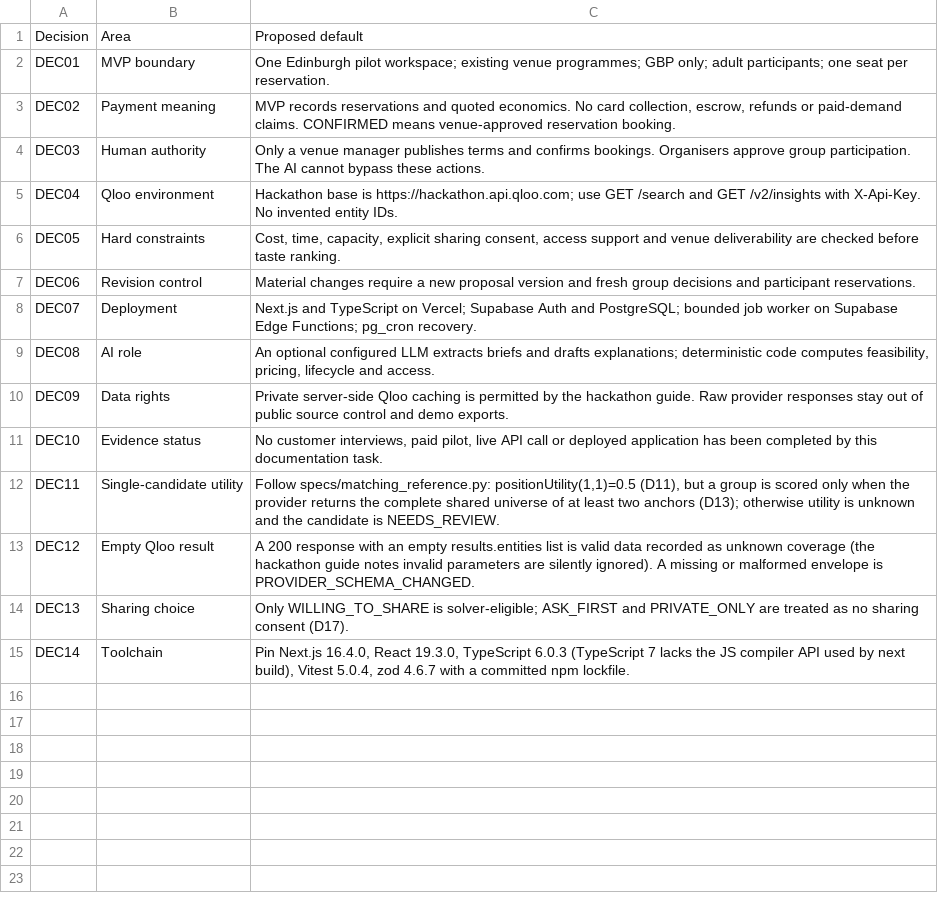
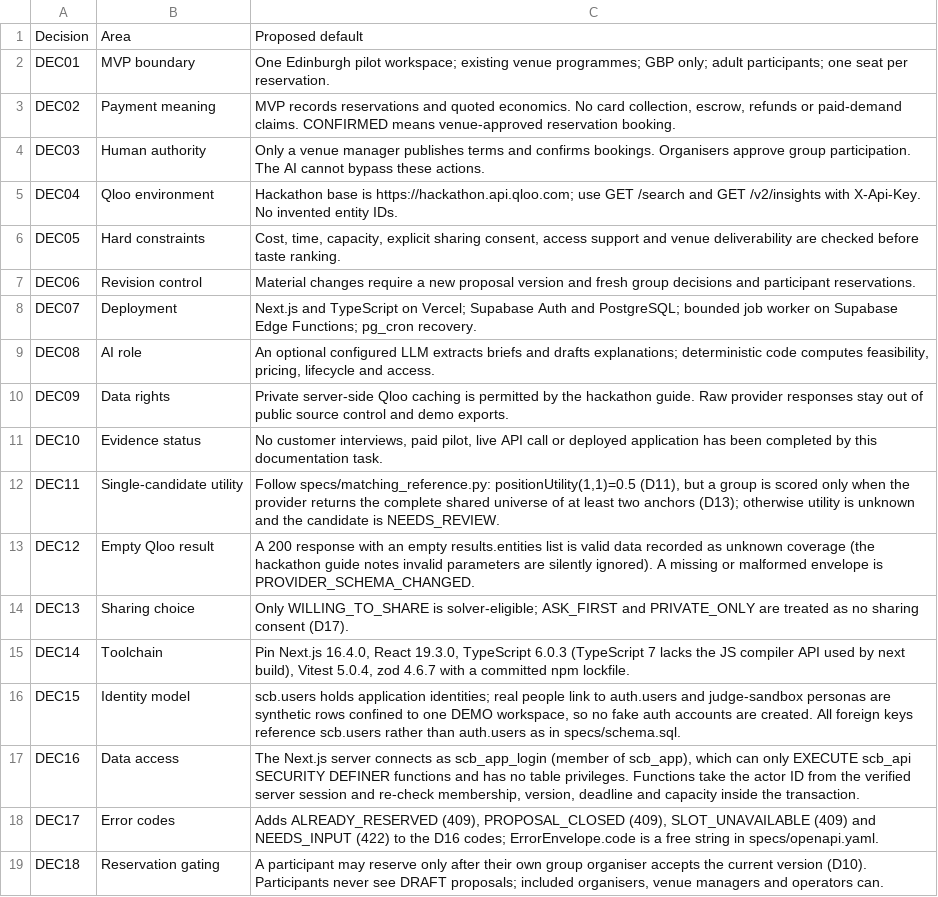
Before and after one commit to dakshverma-dev/sila-discovery, a CSV file: specs/decisions.csv, drawn as a sheet.

Commit message:
feat(db): add guarded booking schema and lifecycle functions
Supabase migrations for the D15 model with composite workspace keys, RLS and
no browser grants. Publish, revise, decide, reserve, withdraw, confirm,
cancel, complete and expire run as guarded functions that lock the proposal
then the slot, use database time, re-check actor authority and record
idempotent outcomes and audit events. The app login can only execute these
functions. Integration tests cover the lifecycle, cross-workspace access,
the last-seat race, competing confirmations, revision and expiry.

```diff
--- a/specs/decisions.csv
+++ b/specs/decisions.csv
@@ -15 +15,5 @@ DEC13,Sharing choice,"Only WILLING_TO_SHARE is solver-eligible; ASK_FIRST and PR
 DEC14,Toolchain,"Pin Next.js 16.4.0, React 19.3.0, TypeScript 6.0.3 (TypeScript 7 lacks the JS compiler API used by next build), Vitest 5.0.4, zod 4.6.7 with a committed npm lockfile."
+DEC15,Identity model,"scb.users holds application identities; real people link to auth.users and judge-sandbox personas are synthetic rows confined to one DEMO workspace, so no fake auth accounts are created. All foreign keys reference scb.users rather than auth.users as in specs/schema.sql."
+DEC16,Data access,"The Next.js server connects as scb_app_login (member of scb_app), which can only EXECUTE scb_api SECURITY DEFINER functions and has no table privileges. Functions take the actor ID from the verified server session and re-check membership, version, deadline and capacity inside the transaction."
+DEC17,Error codes,"Adds ALREADY_RESERVED (409), PROPOSAL_CLOSED (409), SLOT_UNAVAILABLE (409) and NEEDS_INPUT (422) to the D16 codes; ErrorEnvelope.code is a free string in specs/openapi.yaml."
+DEC18,Reservation gating,"A participant may reserve only after their own group organiser accepts the current version (D10). Participants never see DRAFT proposals; included organisers, venue managers and operators can."
```
Also changed, not shown: 17 other files.
